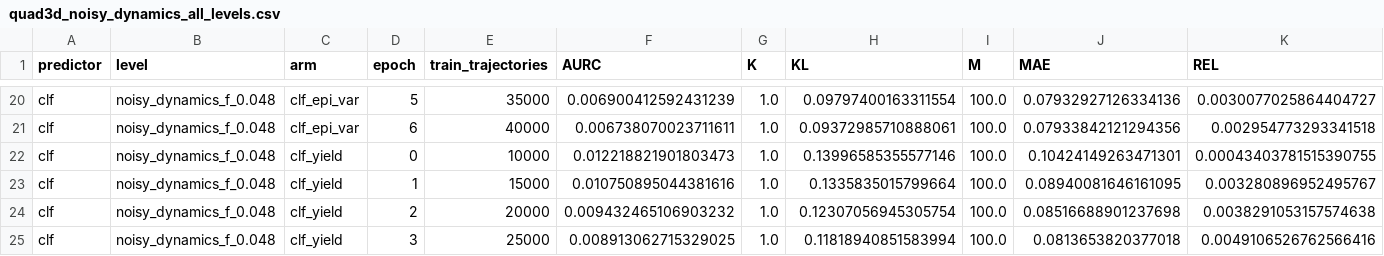
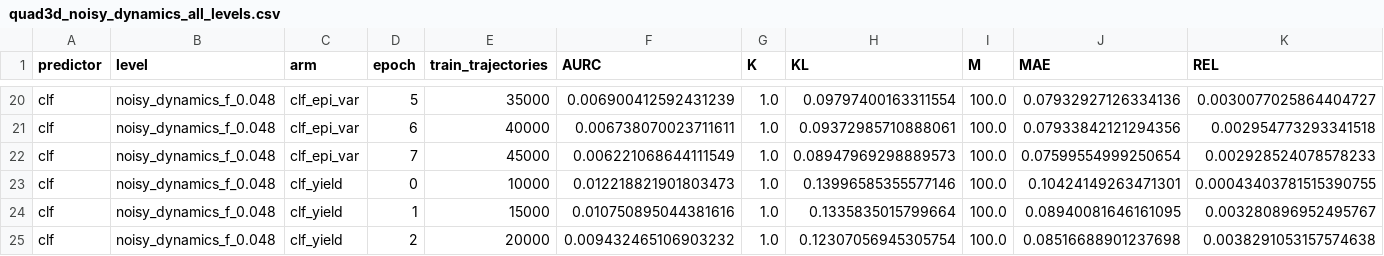
Before and after one commit to dhruvmetha/adaptive_roa, a CSV file: docs/experiments/stochastic/quadrotor3d/quad3d_noisy_dynamics_all_levels.csv, drawn as a sheet; only a part is shown, gaps mark what is left out; the shorter side is filled out with more unchanged rows; rows hold the shown columns only; the diff names each change by its address in the sheet, - before the commit and + after, or states it on an @@ line.

Commit message:
data(quad3d): score clf_epi_var ep7

```diff
--- a/docs/experiments/stochastic/quadrotor3d/quad3d_noisy_dynamics_all_levels.csv
+++ b/docs/experiments/stochastic/quadrotor3d/quad3d_noisy_dynamics_all_levels.csv
+row 22: clf | noisy_dynamics_f_0.048 | clf_epi_var | 7 | 45000 | 0.006221068644111549 | 1.0 | 0.08947969298889573 | 100.0 | 0.07599554999250654 | 0.002928524078578233
```
